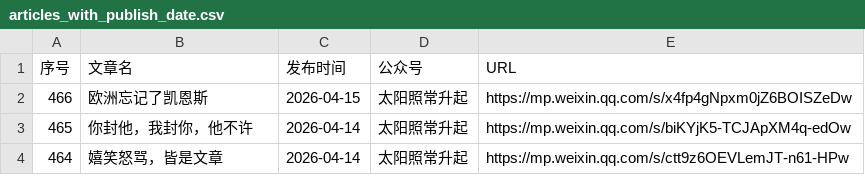
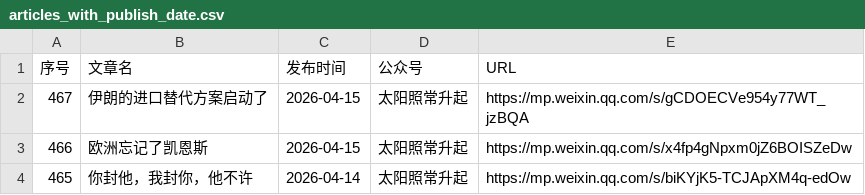
Before and after one commit to 531014023/Backup-of-articles-from-the-The-Sun-Also-Rises-WeChat-official-account, a CSV file: articles_with_publish_date.csv, drawn as a sheet; only a part is shown; the shorter side is filled out with more unchanged rows.

```diff
--- a/articles_with_publish_date.csv
+++ b/articles_with_publish_date.csv
@@ -1,2 +1,3 @@
 序号,文章名,发布时间,公众号,URL
+467,伊朗的进口替代方案启动了,2026-04-15,太阳照常升起,https://mp.weixin.qq.com/s/gCDOECVe954y77WT_jzBQA
 466,欧洲忘记了凯恩斯,2026-04-15,太阳照常升起,https://mp.weixin.qq.com/s/x4fp4gNpxm0jZ6BOISZeDw
```
Also changed, not shown: 4 other files.
